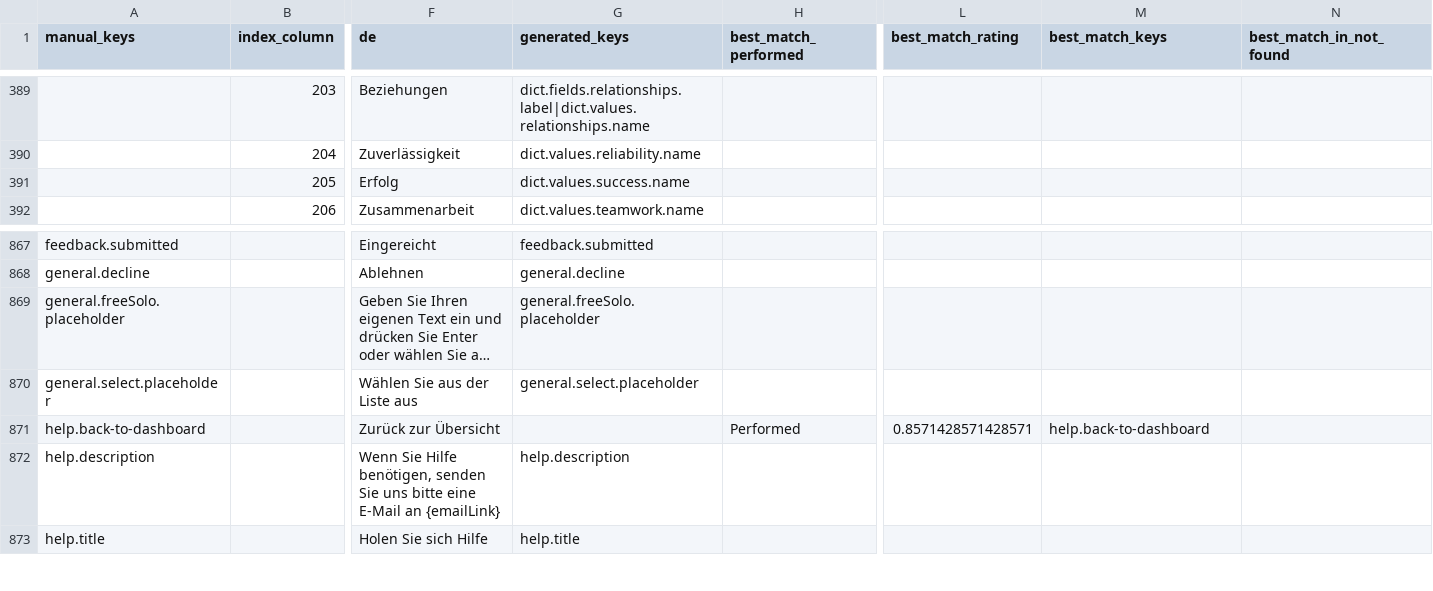
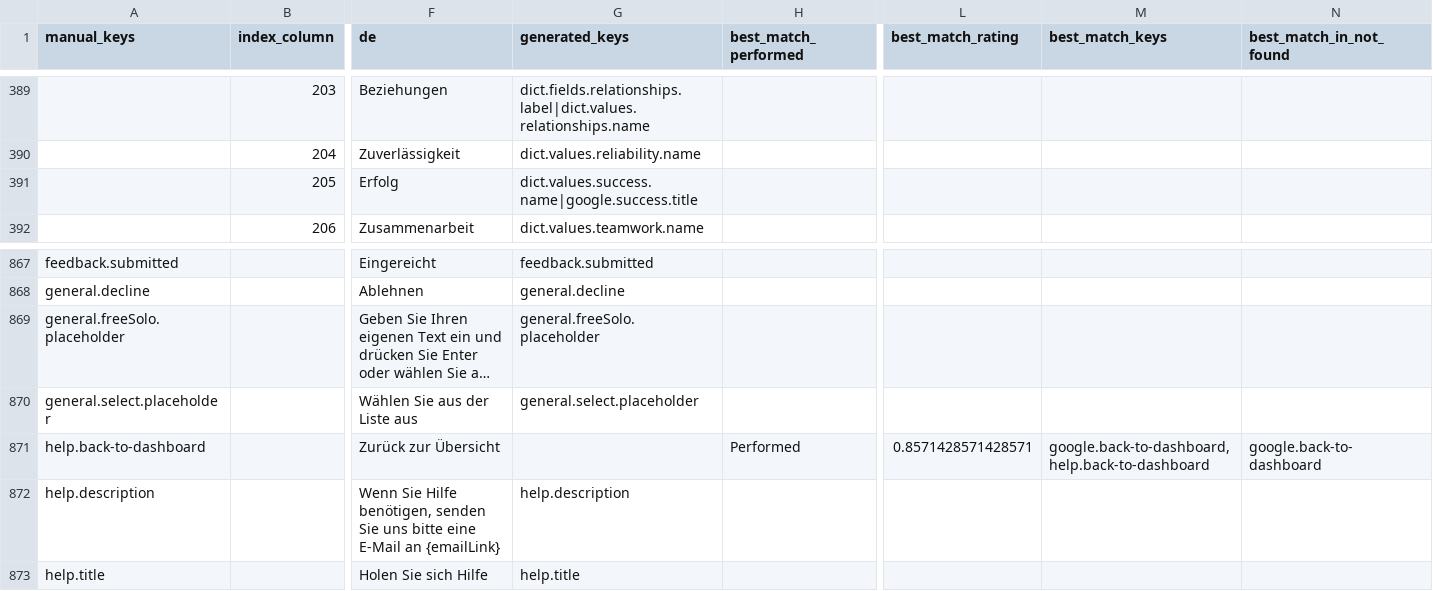
Before and after one commit to top-leader-cz/top-leader-fe, a CSV file: scripts/output/results.csv, drawn as a sheet; only a part is shown, gaps mark what is left out; long unchanged cells end in …; the diff names each change by its address in the sheet, - before the commit and + after, or states it on an @@ line.

Commit message:
Add sync success/error

```diff
--- a/scripts/output/results.csv
+++ b/scripts/output/results.csv
-G391 (generated_keys): dict.values.success.name
+G391 (generated_keys): dict.values.success.name|google.success.title
-M871 (best_match_keys): help.back-to-dashboard
+M871 (best_match_keys): google.back-to-dashboard,help.back-to-dashboard
-N871 (best_match_in_not_found): (empty)
+N871 (best_match_in_not_found): google.back-to-dashboard
```
Also changed, not shown: 14 other files.
